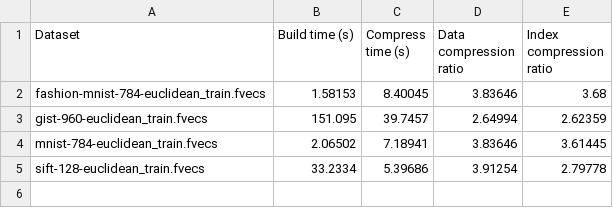
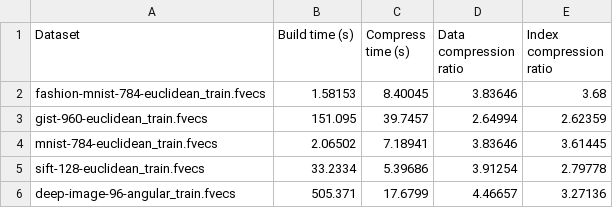
Before and after one commit to ilin05/compressedHNSW, a CSV file: script/hnsw_alp_pq_build_compression_results.csv, drawn as a sheet.

```diff
--- a/script/hnsw_alp_pq_build_compression_results.csv
+++ b/script/hnsw_alp_pq_build_compression_results.csv
@@ -5 +5,2 @@ mnist-784-euclidean_train.fvecs,2.06502,7.18941,3.83646,3.61445
 sift-128-euclidean_train.fvecs,33.2334,5.39686,3.91254,2.79778
+deep-image-96-angular_train.fvecs,505.371,17.6799,4.46657,3.27136
```
Also changed, not shown: script/hnswalp_pq_build_compression_results.csv, 17 other files.
